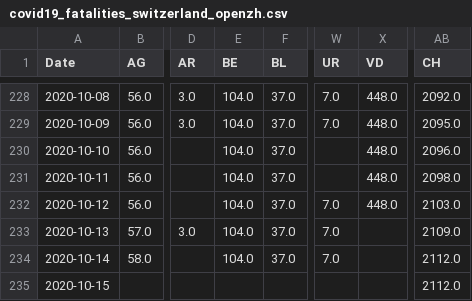
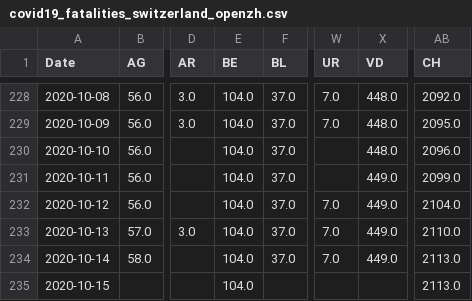
Before and after one commit to imsodin/covid19-cases-switzerland, a CSV file: covid19_fatalities_switzerland_openzh.csv, drawn as a sheet; only a part is shown, gaps mark what is left out; the diff names each change by its address in the sheet, - before the commit and + after, or states it on an @@ line.

```diff
--- a/covid19_fatalities_switzerland_openzh.csv
+++ b/covid19_fatalities_switzerland_openzh.csv
-X231:X232 (VD): 448.0
+X231:X232 (VD): 449.0
-AB231 (CH): 2098.0
+AB231 (CH): 2099.0
-AB232 (CH): 2103.0
+AB232 (CH): 2104.0
-X233:X234 (VD): (empty)
+X233:X234 (VD): 449.0
-AB233 (CH): 2109.0
+AB233 (CH): 2110.0
-AB234:AB235 (CH): 2112.0
+AB234:AB235 (CH): 2113.0
-E235 (BE): (empty)
+E235 (BE): 104.0
```
Also changed, not shown: covid19_cases_switzerland_openzh-phase2.csv, covid19_cases_switzerland_openzh.csv, 19 other files.
